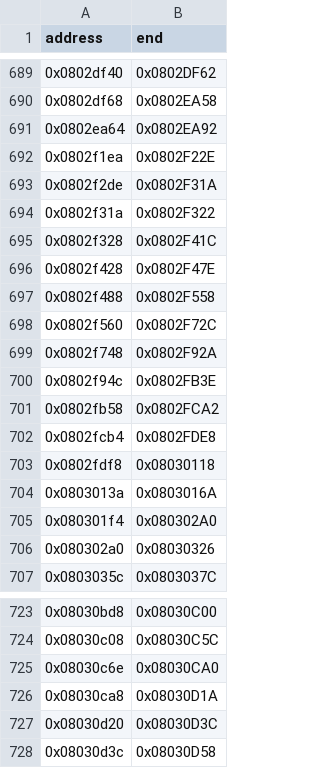
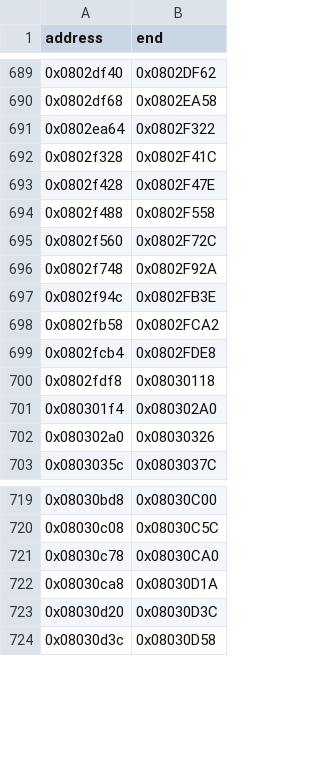
Before and after one commit to cypressru/SonicBattleDecomp, a CSV file: config/BSBE78/function_extents.csv, drawn as a sheet; only a part is shown, gaps mark what is left out.

```diff
--- a/config/BSBE78/function_extents.csv
+++ b/config/BSBE78/function_extents.csv
@@ -690,6 +690,3 @@ address,end
 0x0802df68,0x0802EA58
-0x0802ea64,0x0802EA92
-0x0802f1ea,0x0802F22E
-0x0802f2de,0x0802F31A
-0x0802f31a,0x0802F322
+0x0802ea64,0x0802F322
 0x0802f328,0x0802F41C
@@ -703,3 +700,2 @@ address,end
 0x0802fdf8,0x08030118
-0x0803013a,0x0803016A
 0x080301f4,0x080302A0
@@ -724,3 +720,3 @@ address,end
 0x08030c08,0x08030C5C
-0x08030c6e,0x08030CA0
+0x08030c78,0x08030CA0
 0x08030ca8,0x08030D1A
```
Also changed, not shown: config/BSBE78/data_symbols.csv, config/BSBE78/functions.csv, 8 other files.
